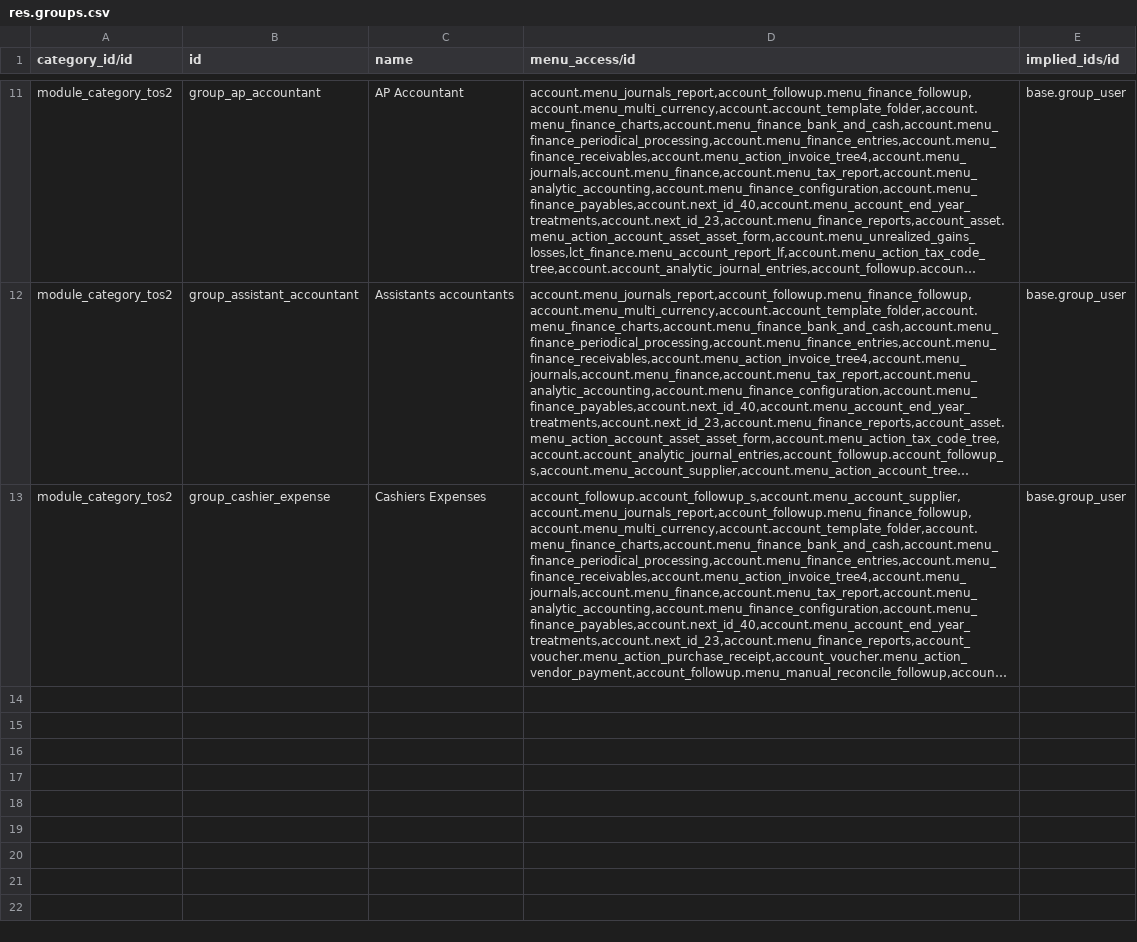
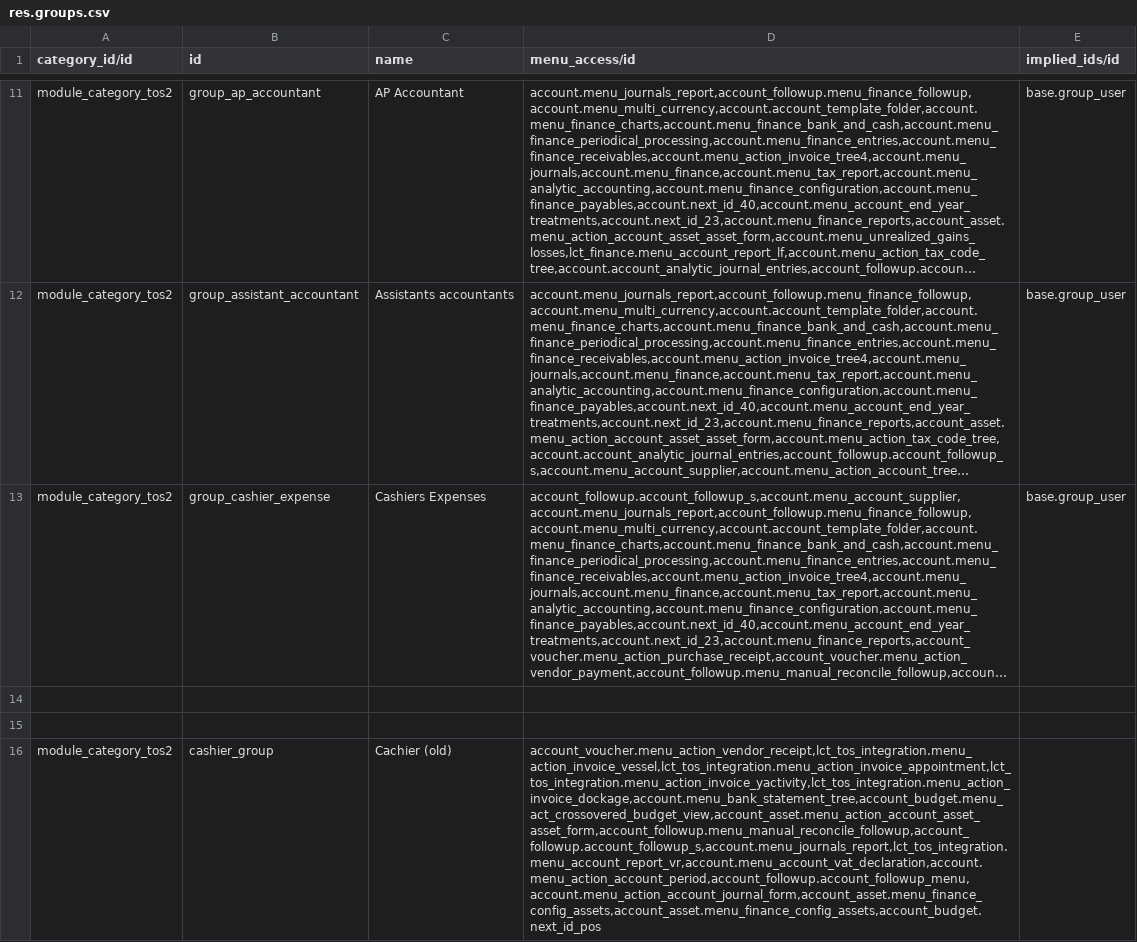
Before and after one commit to altanmur/ps-lct, a CSV file: lct_tos_integration/security_new/res.groups.csv, drawn as a sheet; only a part is shown, gaps mark what is left out; long unchanged cells end in …; the diff names each change by its address in the sheet, - before the commit and + after, or states it on an @@ line.

Commit message:
[WIP] added menu to group cashier, added xml_id to group cashier

```diff
--- a/lct_tos_integration/security_new/res.groups.csv
+++ b/lct_tos_integration/security_new/res.groups.csv
+row 14: (empty)
+row 15: (empty)
+row 16: module_category_tos2 | cashier_group | Cachier (old) | account_voucher.menu_action_vendor_receipt,lct_tos_integration.menu_action_invoice_vessel,lct_tos_integration.menu_action_invoice_appointment,lct_tos_integration.menu_action_invoice_yactivity,lct_tos_integration.menu_action_invoice_dockage,account.menu_bank_statement_tree,account_budget.menu_act_crossovered_budget_view,account_asset.menu_action_account_asset_asset_form,account_followup.menu_manual_reconcile_followup,account_followup.account_followup_s,account.menu_journals_report,lct_tos_integration.menu_account_report_vr,account.menu_account_vat_declaration,account.menu_action_account_period,account_followup.account_followup_menu,account.menu_action_account_journal_form,account_asset.menu_finance_config_assets,account_asset.menu_finance_config_assets,account_budget.next_id_pos
```
Also changed, not shown: 2 other files.
